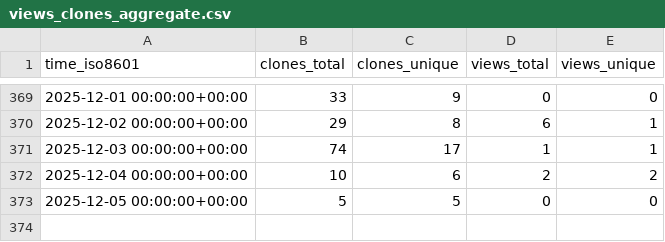
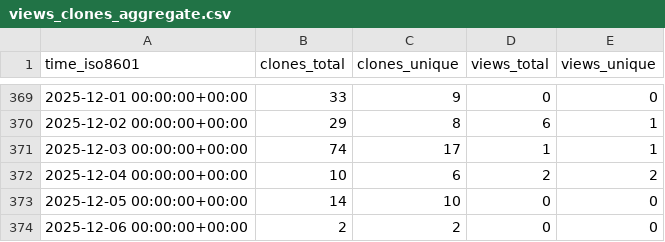
Before and after one commit to cubicleguy/ess_imu_driver, a CSV file: cubicleguy/ess_imu_driver/ghrs-data/views_clones_aggregate.csv, drawn as a sheet; only a part is shown, gaps mark what is left out.

```diff
--- a/cubicleguy/ess_imu_driver/ghrs-data/views_clones_aggregate.csv
+++ b/cubicleguy/ess_imu_driver/ghrs-data/views_clones_aggregate.csv
@@ -372,2 +372,3 @@ time_iso8601,clones_total,clones_unique,views_total,views_unique
 2025-12-04 00:00:00+00:00,10,6,2,2
-2025-12-05 00:00:00+00:00,5,5,0,0
+2025-12-05 00:00:00+00:00,14,10,0,0
+2025-12-06 00:00:00+00:00,2,2,0,0
```
Also changed, not shown: 1 other file.
